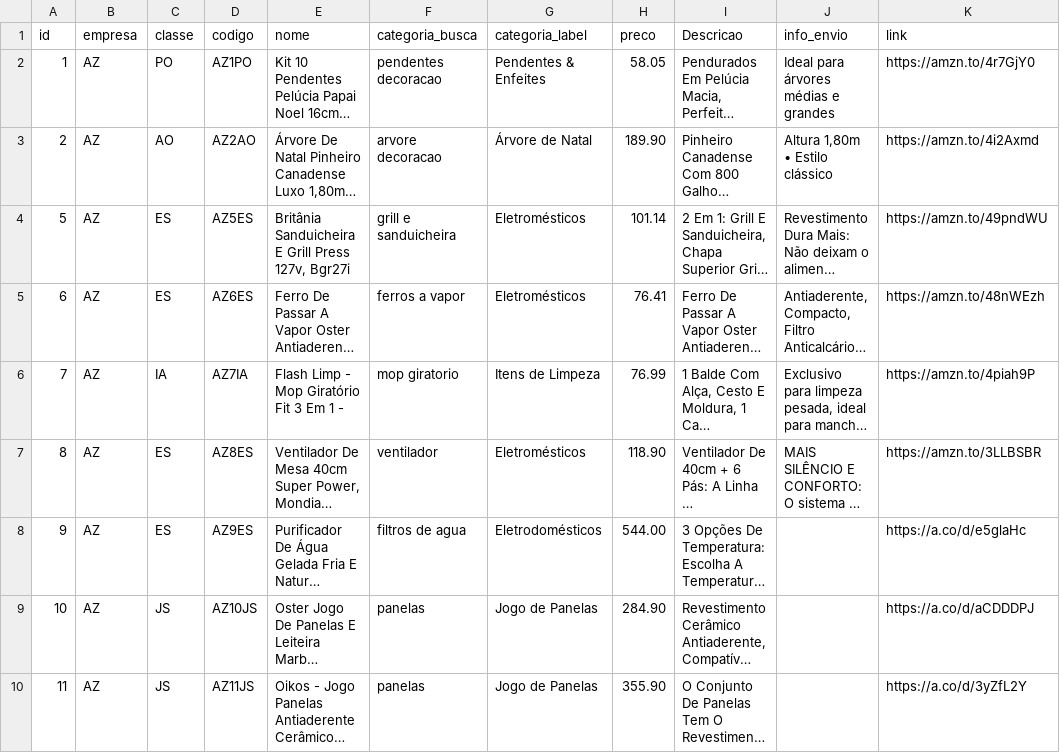
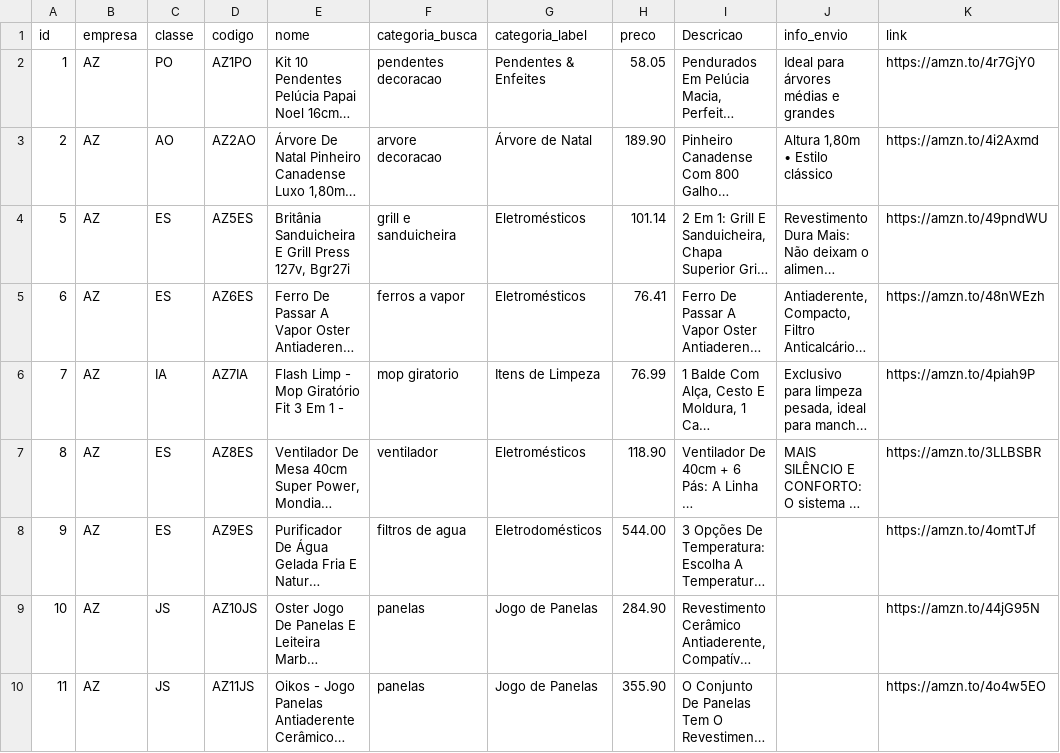
Before and after one commit to casafacilstr/casafacilstr.github.io, a CSV file: produtos.csv, drawn as a sheet; long unchanged cells end in …; the diff names each change by its address in the sheet, - before the commit and + after, or states it on an @@ line.

Commit message:
Update produtos.csv

```diff
--- a/produtos.csv
+++ b/produtos.csv
-K8 (link): https://a.co/d/e5glaHc
+K8 (link): https://amzn.to/4omtTJf
-K9 (link): https://a.co/d/aCDDDPJ
+K9 (link): https://amzn.to/44jG95N
-K10 (link): https://a.co/d/3yZfL2Y
+K10 (link): https://amzn.to/4o4w5EO
```
